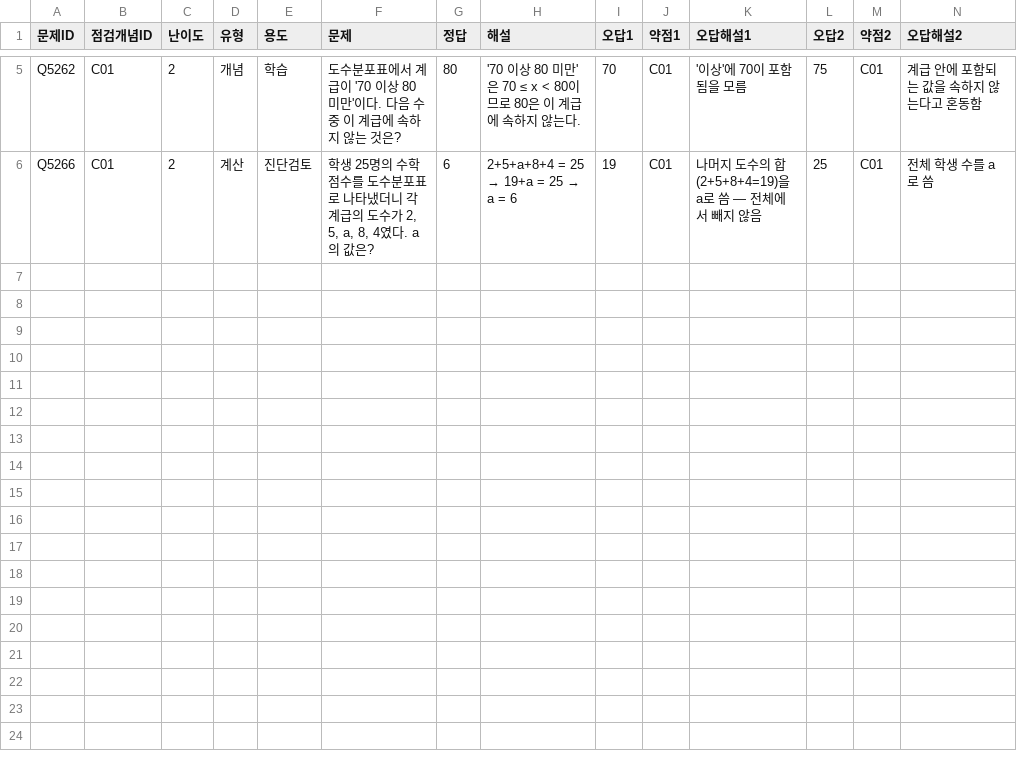
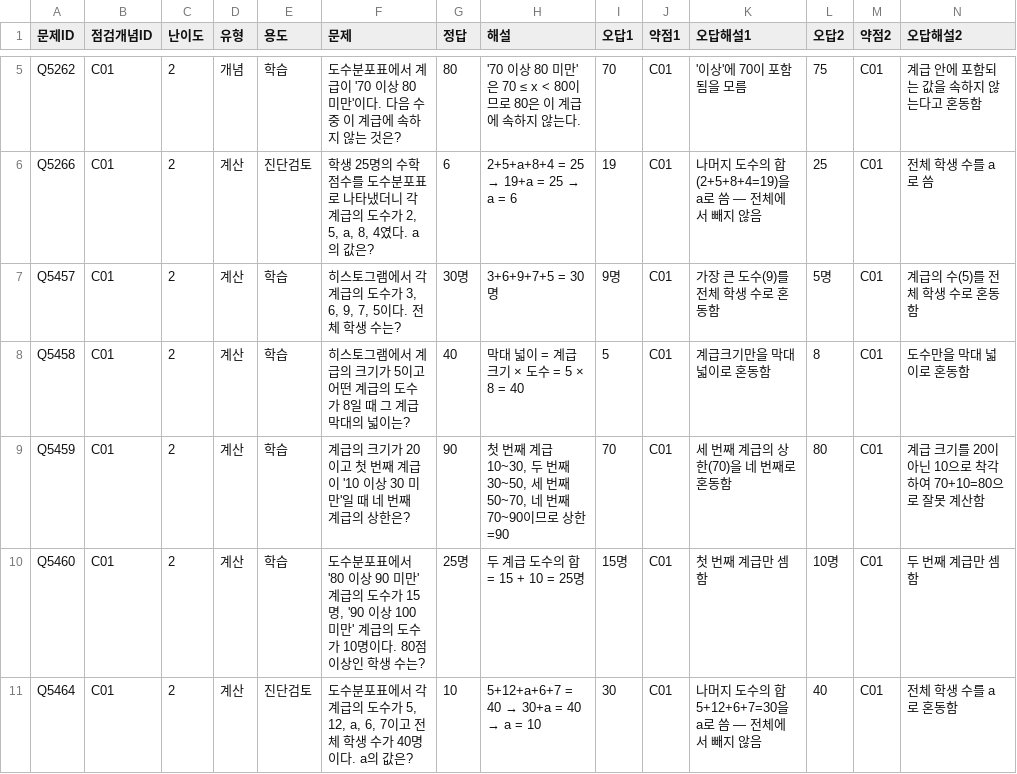
Before and after one commit to wataryu00-boop/math-diagnostic, a CSV file: problems/C01/2.csv, drawn as a sheet; only a part is shown, gaps mark what is left out; rows hold the shown columns only; the diff names each change by its address in the sheet, - before the commit and + after, or states it on an @@ line.

```diff
--- a/problems/C01/2.csv
+++ b/problems/C01/2.csv
+row 7: Q5457 | C01 | 2 | 계산 | 학습 | 히스토그램에서 각 계급의 도수가 3, 6, 9, 7, 5이다. 전체 학생 수는? | 30명 | 3+6+9+7+5 = 30명 | 9명 | C01 | 가장 큰 도수(9)를 전체 학생 수로 혼동함 | 5명 | C01 | 계급의 수(5)를 전체 학생 수로 혼동함
+row 8: Q5458 | C01 | 2 | 계산 | 학습 | 히스토그램에서 계급의 크기가 5이고 어떤 계급의 도수가 8일 때 그 계급 막대의 넓이는? | 40 | 막대 넓이 = 계급크기 × 도수 = 5 × 8 = 40 | 5 | C01 | 계급크기만을 막대 넓이로 혼동함 | 8 | C01 | 도수만을 막대 넓이로 혼동함
+row 9: Q5459 | C01 | 2 | 계산 | 학습 | 계급의 크기가 20이고 첫 번째 계급이 '10 이상 30 미만'일 때 네 번째 계급의 상한은? | 90 | 첫 번째 계급 10~30, 두 번째 30~50, 세 번째 50~70, 네 번째 70~90이므로 상한=90 | 70 | C01 | 세 번째 계급의 상한(70)을 네 번째로 혼동함 | 80 | C01 | 계급 크기를 20이 아닌 10으로 착각하여 70+10=80으로 잘못 계산함
+row 10: Q5460 | C01 | 2 | 계산 | 학습 | 도수분포표에서 '80 이상 90 미만' 계급의 도수가 15명, '90 이상 100 미만' 계급의 도수가 10명이다. 80점 이상인 학생 수는? | 25명 | 두 계급 도수의 합 = 15 + 10 = 25명 | 15명 | C01 | 첫 번째 계급만 셈함 | 10명 | C01 | 두 번째 계급만 셈함
+row 11: Q5464 | C01 | 2 | 계산 | 진단검토 | 도수분포표에서 각 계급의 도수가 5, 12, a, 6, 7이고 전체 학생 수가 40명이다. a의 값은? | 10 | 5+12+a+6+7 = 40 → 30+a = 40 → a = 10 | 30 | C01 | 나머지 도수의 합 5+12+6+7=30을 a로 씀 — 전체에서 빼지 않음 | 40 | C01 | 전체 학생 수를 a로 혼동함
```
Also changed, not shown: problems/C02/2.csv, problems/C03/2.csv, 16 other files.
